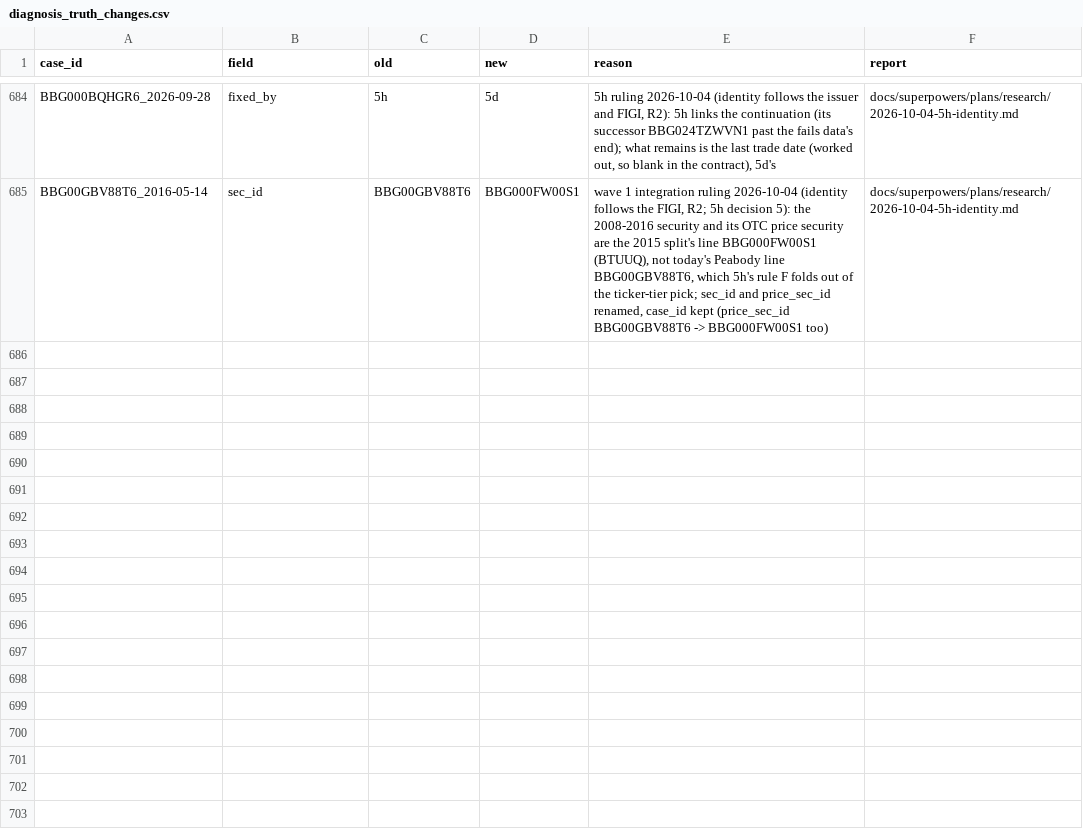
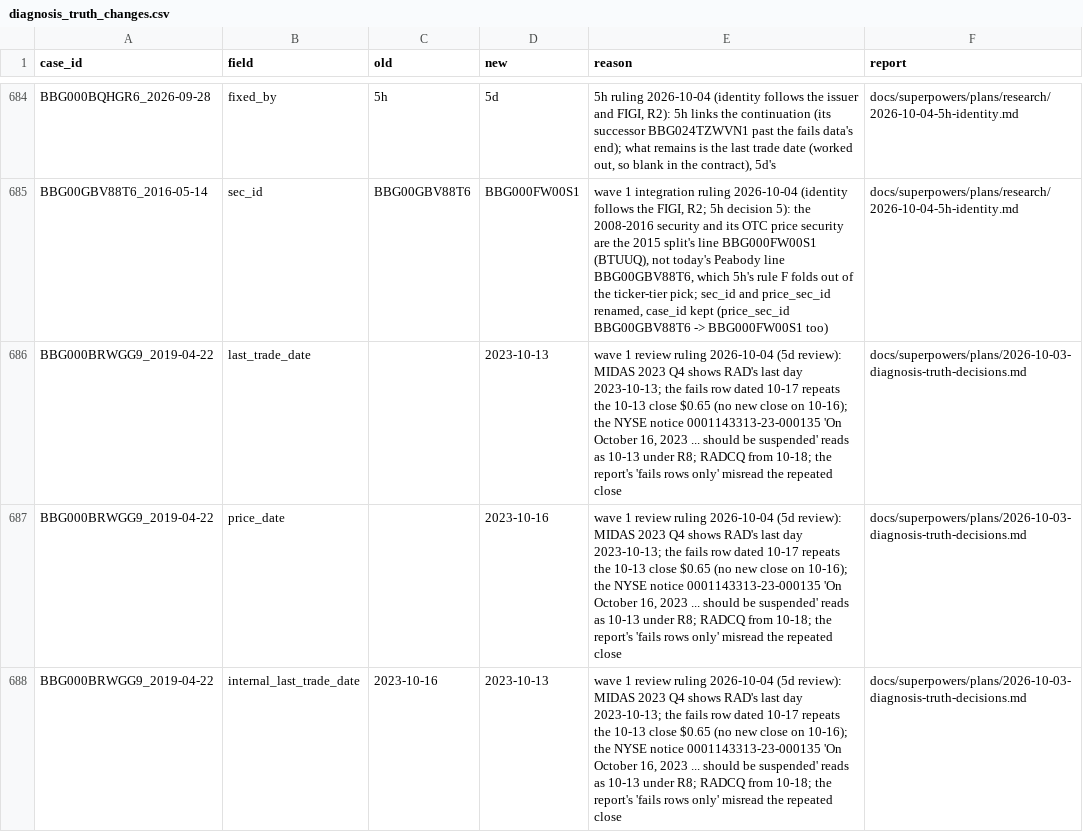
Before and after one commit to royelee/delist-detection, a CSV file: data/diagnosis_truth_changes.csv, drawn as a sheet; only a part is shown, gaps mark what is left out; the diff names each change by its address in the sheet, - before the commit and + after, or states it on an @@ line.

```diff
--- a/data/diagnosis_truth_changes.csv
+++ b/data/diagnosis_truth_changes.csv
+row 686: BBG000BRWGG9_2019-04-22 | last_trade_date |  | 2023-10-13 | wave 1 review ruling 2026-10-04 (5d review): MIDAS 2023 Q4 shows RAD's last day 2023-10-13; the fails row dated 10-17 repeats the 10-13 close $0.65 (no new close on 10-16); the NYSE notice 0001143313-23-000135 'On October 16, 2023 ... should be suspended' reads as 10-13 under R8; RADCQ from 10-18; the report's 'fails rows only' misread the repeated close | docs/superpowers/plans/2026-10-03-diagnosis-truth-decisions.md
+row 687: BBG000BRWGG9_2019-04-22 | price_date |  | 2023-10-16 | wave 1 review ruling 2026-10-04 (5d review): MIDAS 2023 Q4 shows RAD's last day 2023-10-13; the fails row dated 10-17 repeats the 10-13 close $0.65 (no new close on 10-16); the NYSE notice 0001143313-23-000135 'On October 16, 2023 ... should be suspended' reads as 10-13 under R8; RADCQ from 10-18; the report's 'fails rows only' misread the repeated close | docs/superpowers/plans/2026-10-03-diagnosis-truth-decisions.md
+row 688: BBG000BRWGG9_2019-04-22 | internal_last_trade_date | 2023-10-16 | 2023-10-13 | wave 1 review ruling 2026-10-04 (5d review): MIDAS 2023 Q4 shows RAD's last day 2023-10-13; the fails row dated 10-17 repeats the 10-13 close $0.65 (no new close on 10-16); the NYSE notice 0001143313-23-000135 'On October 16, 2023 ... should be suspended' reads as 10-13 under R8; RADCQ from 10-18; the report's 'fails rows only' misread the repeated close | docs/superpowers/plans/2026-10-03-diagnosis-truth-decisions.md
```
Also changed, not shown: data/accuracy_audit.csv, data/diagnosis_truth.csv, 2 other files.
